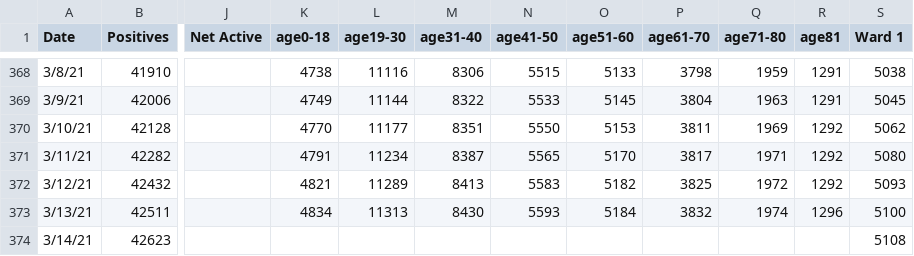
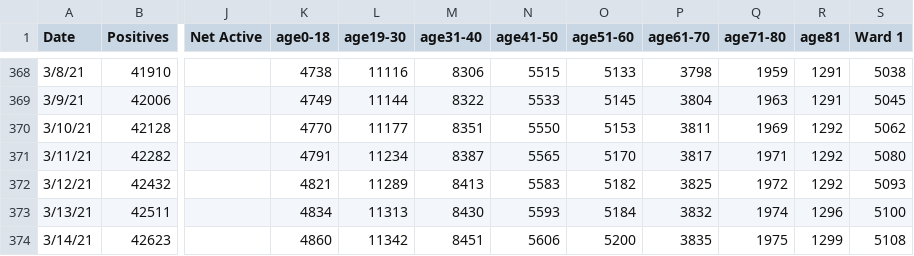
Before and after one commit to rstahlin/rstahlin.github.io, a CSV file: data.csv, drawn as a sheet; only a part is shown, gaps mark what is left out; the diff names each change by its address in the sheet, - before the commit and + after, or states it on an @@ line.

Commit message:
data tweak 20210314

```diff
--- a/data.csv
+++ b/data.csv
-K374 (age0-18): (empty)
+K374 (age0-18): 4860
-L374 (age19-30): (empty)
+L374 (age19-30): 11342
-M374 (age31-40): (empty)
+M374 (age31-40): 8451
-N374 (age41-50): (empty)
+N374 (age41-50): 5606
-O374 (age51-60): (empty)
+O374 (age51-60): 5200
-P374 (age61-70): (empty)
+P374 (age61-70): 3835
-Q374 (age71-80): (empty)
+Q374 (age71-80): 1975
-R374 (age81): (empty)
+R374 (age81): 1299
```
Also changed, not shown: school_cases.csv, 52 other files.
